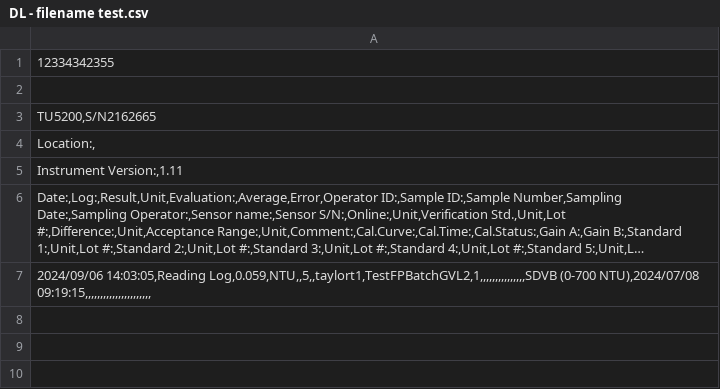
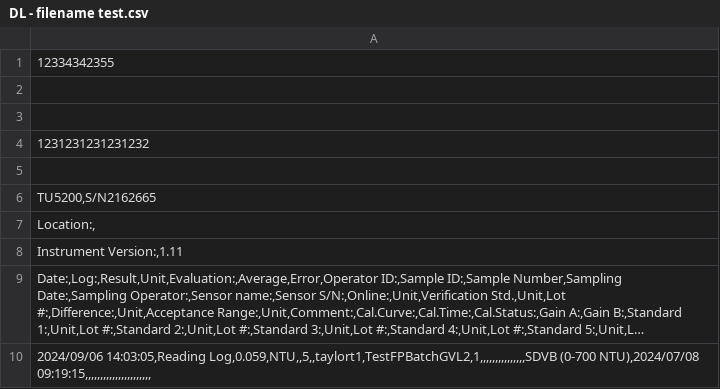
Before and after one commit to glims-bausch/eclipse-projects, a CSV file: DL - filename test.csv, drawn as a sheet; long unchanged cells end in …; the diff names each change by its address in the sheet, - before the commit and + after, or states it on an @@ line.

Commit message:
Update DL - filename test.csv

```diff
--- a/DL - filename test.csv
+++ b/DL - filename test.csv
+row 3: (empty)
+row 4: 1231231231231232
+row 5: (empty)
```
